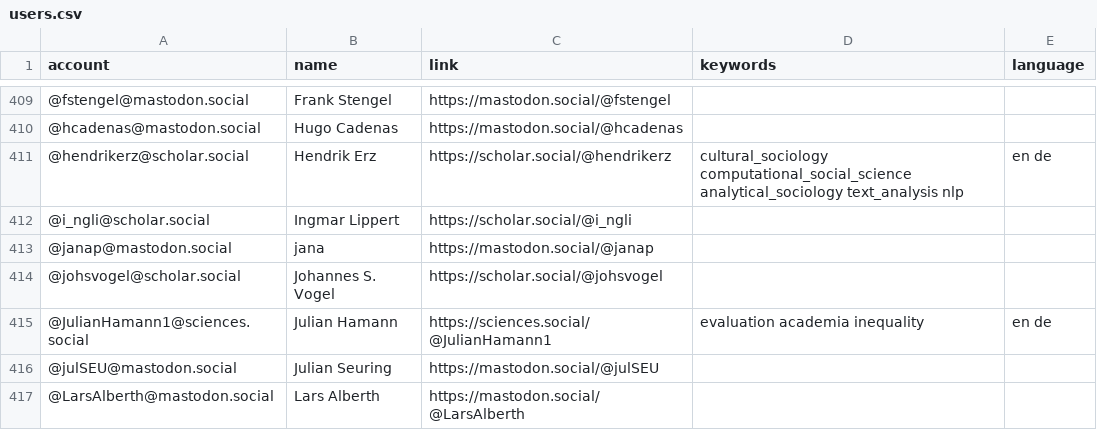
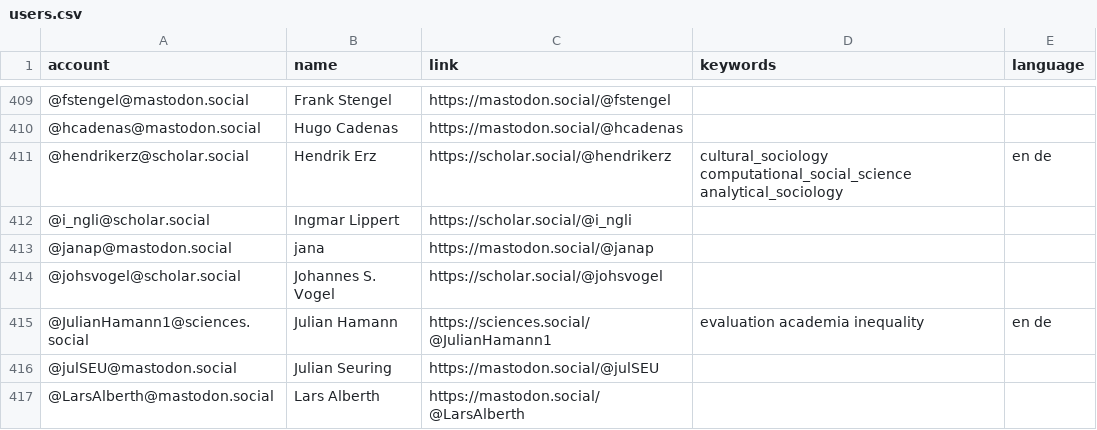
Before and after one commit to trutzig89182/Mastodon-Sociologists, a CSV file: resources/users.csv, drawn as a sheet; only a part is shown, gaps mark what is left out.

Commit message:
Update users.csv

```diff
--- a/resources/users.csv
+++ b/resources/users.csv
@@ -410,3 +410,3 @@ account,name,link,keywords,language
 @hcadenas@mastodon.social,Hugo Cadenas,https://mastodon.social/@hcadenas,,
-@hendrikerz@scholar.social,Hendrik Erz,https://scholar.social/@hendrikerz,cultural_sociology computational_social_science analytical_sociology text_analysis nlp,en de
+@hendrikerz@scholar.social,Hendrik Erz,https://scholar.social/@hendrikerz,cultural_sociology computational_social_science analytical_sociology,en de
 @i_ngli@scholar.social,Ingmar Lippert,https://scholar.social/@i_ngli,,
```
